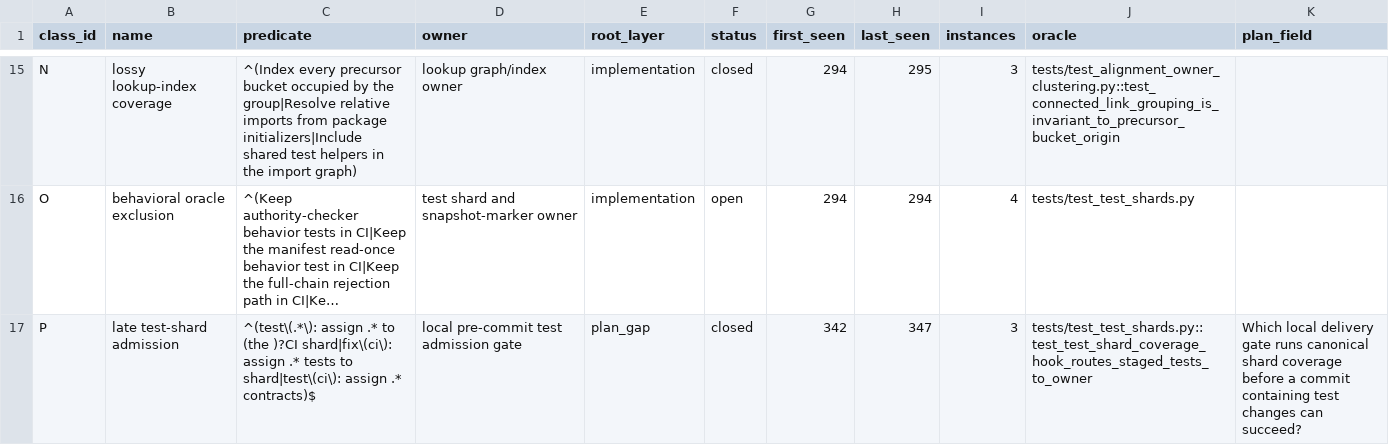
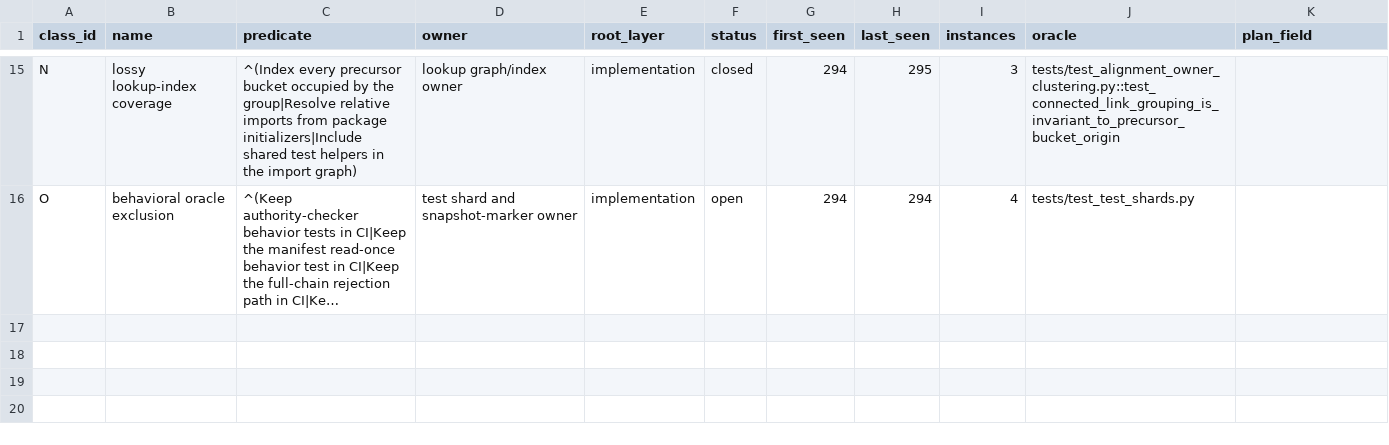
Before and after one commit to bosschen0429/XIC_Extractor, a TSV file: docs/finding_class_ledger.tsv, drawn as a sheet; only a part is shown, gaps mark what is left out; long unchanged cells end in …; the diff names each change by its address in the sheet, - before the commit and + after, or states it on an @@ line.

Commit message:
test(workflow): seal shard admission oracle

```diff
--- a/docs/finding_class_ledger.tsv
+++ b/docs/finding_class_ledger.tsv
-row 17: P | late test-shard admission | ^(test\(.*\): assign .* to (the )?CI shard|fix\(ci\): assign .* tests to shard|test\(ci\): assign .* contracts)$ | local pre-commit test admission gate | plan_gap | closed | 342 | 347 | 3 | tests/test_test_shards.py::test_test_shard_coverage_hook_routes_staged_tests_to_owner | Which local delivery gate runs canonical shard coverage before a commit containing test changes can succeed?
```
Also changed, not shown: 1 other file.
